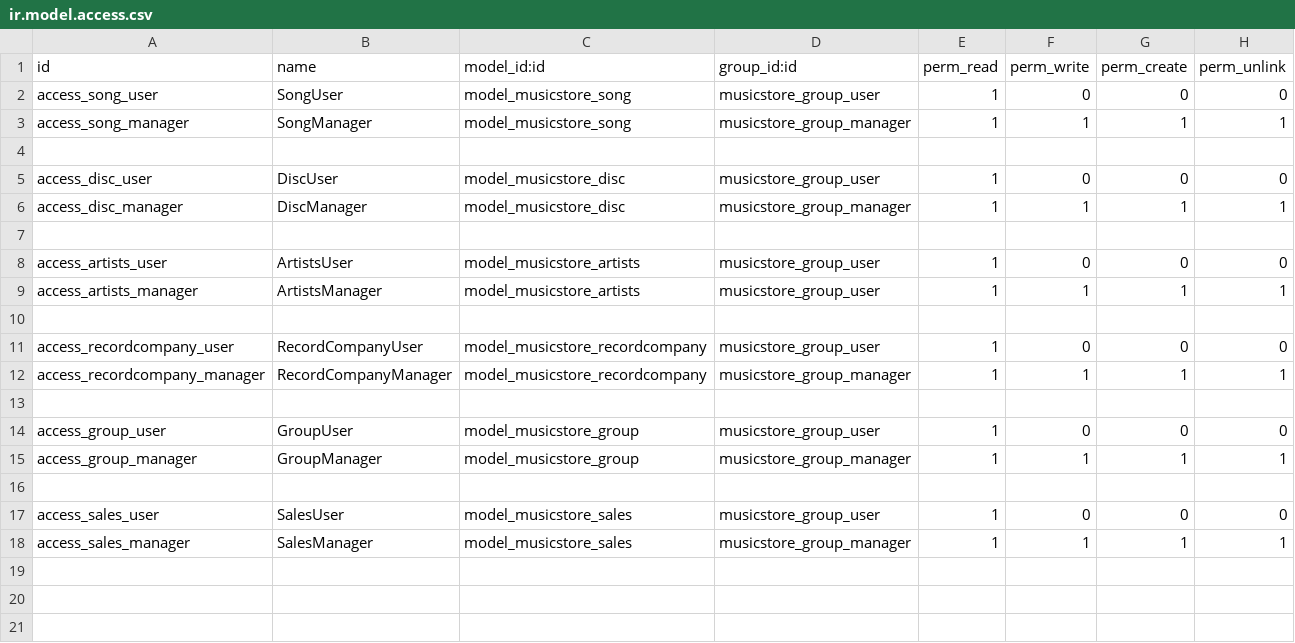
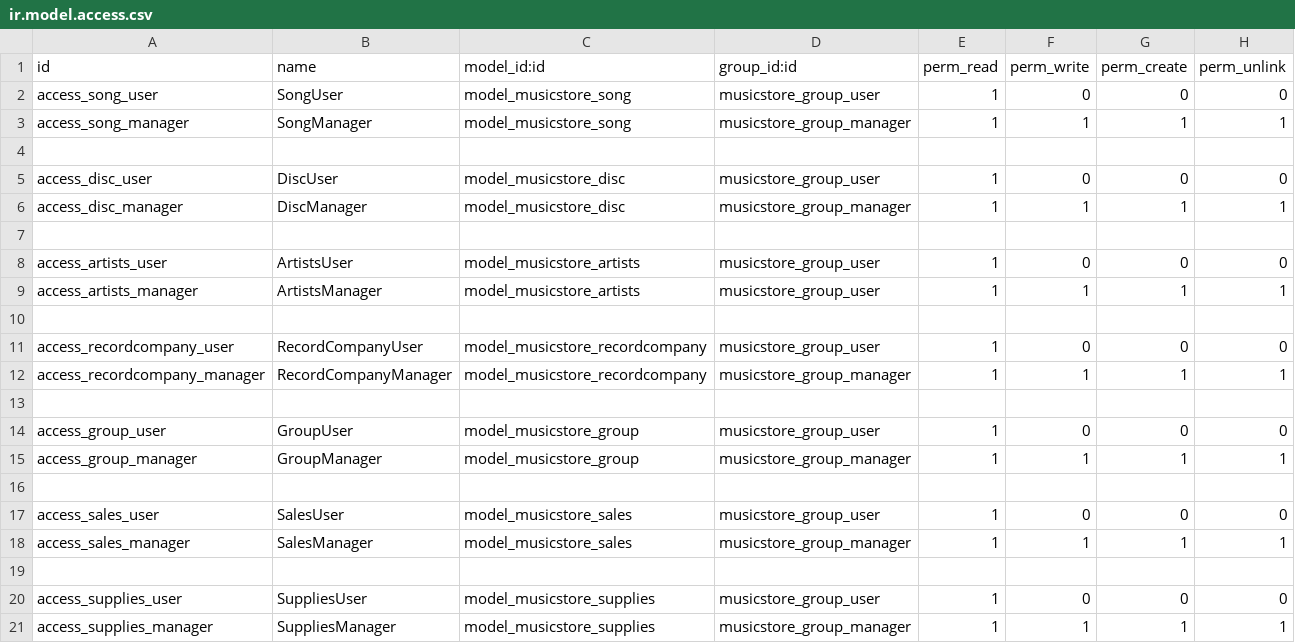
Before and after one commit to IvanCausera/MusicStore__OdooApp, a CSV file: security/ir.model.access.csv, drawn as a sheet; the diff names each change by its address in the sheet, - before the commit and + after, or states it on an @@ line.

Commit message:
Supplies menu

```diff
--- a/security/ir.model.access.csv
+++ b/security/ir.model.access.csv
+row 19: (empty)
+row 20: access_supplies_user | SuppliesUser | model_musicstore_supplies | musicstore_group_user | 1 | 0 | 0 | 0
+row 21: access_supplies_manager | SuppliesManager | model_musicstore_supplies | musicstore_group_manager | 1 | 1 | 1 | 1
```
Also changed, not shown: 6 other files.
